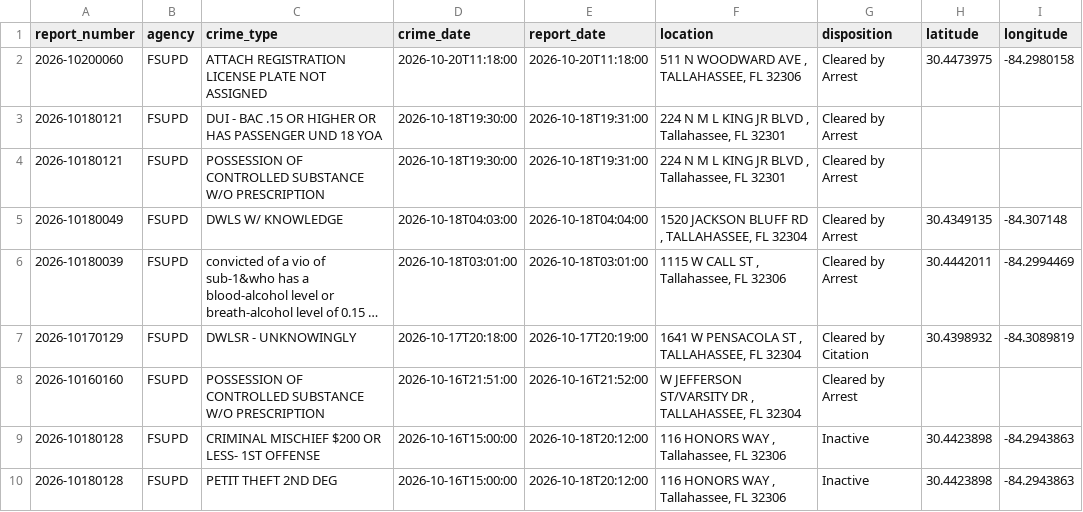
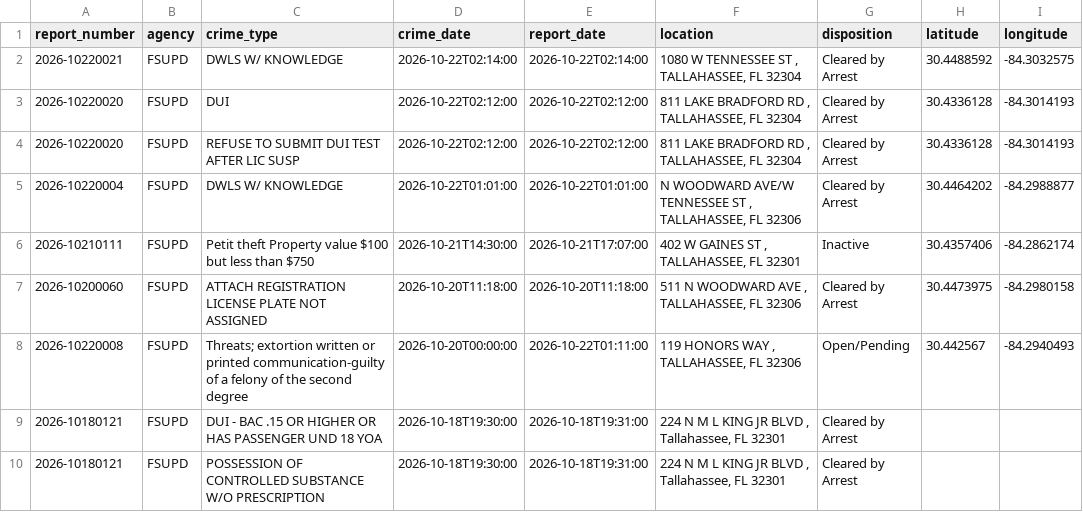
Before and after one commit to upishanker/FSU-Crime, a CSV file: data/crime_data.csv, drawn as a sheet; only a part is shown; the shorter side is filled out with more unchanged rows; long unchanged cells end in ….

```diff
--- a/data/crime_data.csv
+++ b/data/crime_data.csv
@@ -1,3 +1,9 @@
 report_number,agency,crime_type,crime_date,report_date,location,disposition,latitude,longitude
+2026-10220021,FSUPD,DWLS W/ KNOWLEDGE,2026-10-22T02:14:00,2026-10-22T02:14:00,"1080 W TENNESSEE ST , TALLAHASSEE, FL 32304",Cleared by Arrest,30.4488592,-84.3032575
+2026-10220020,FSUPD,DUI,2026-10-22T02:12:00,2026-10-22T02:12:00,"811 LAKE BRADFORD RD , TALLAHASSEE, FL 32304",Cleared by Arrest,30.4336128,-84.3014193
+2026-10220020,FSUPD,REFUSE TO SUBMIT DUI TEST AFTER LIC SUSP,2026-10-22T02:12:00,2026-10-22T02:12:00,"811 LAKE BRADFORD RD , TALLAHASSEE, FL 32304",Cleared by Arrest,30.4336128,-84.3014193
+2026-10220004,FSUPD,DWLS W/ KNOWLEDGE,2026-10-22T01:01:00,2026-10-22T01:01:00,"N WOODWARD AVE/W TENNESSEE ST , TALLAHASSEE, FL 32306",Cleared by Arrest,30.4464202,-84.2988877
+2026-10210111,FSUPD,Petit theft Property value $100 but less than $750,2026-10-21T14:30:00,2026-10-21T17:07:00,"402 W GAINES ST , TALLAHASSEE, FL 32301",Inactive,30.4357406,-84.2862174
 2026-10200060,FSUPD,ATTACH REGISTRATION LICENSE PLATE NOT ASSIGNED,2026-10-20T11:18:00,2026-10-20T11:18:00,"511 N WOODWARD AVE , TALLAHASSEE, FL 32306",Cleared by Arrest,30.4473975,-84.2980158
+2026-10220008,FSUPD,Threats; extortion written or printed communication-guilty of a felony of the second degree,2026-10-20T00:00:00,2026-10-22T01:11:00,"119 HONORS WAY , TALLAHASSEE, FL 32306",Open/Pending,30.442567,-84.2940493
 2026-10180121,FSUPD,DUI - BAC .15 OR HIGHER OR HAS PASSENGER UND 18 YOA,2026-10-18T19:30:00,2026-10-18T19:31:00,"224 N M L KING JR BLVD , Tallahassee, FL 32301",Cleared by Arrest,,
```
Also changed, not shown: 2 other files.
